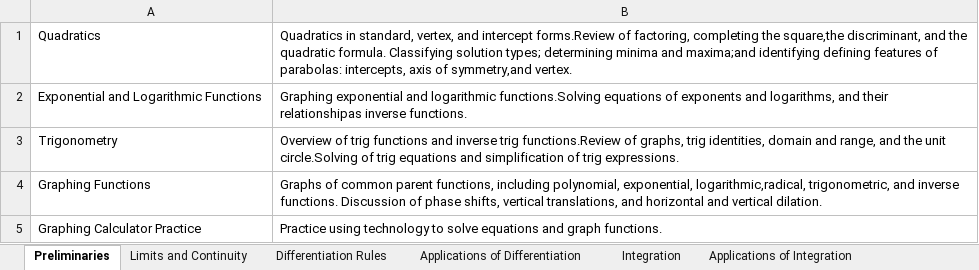
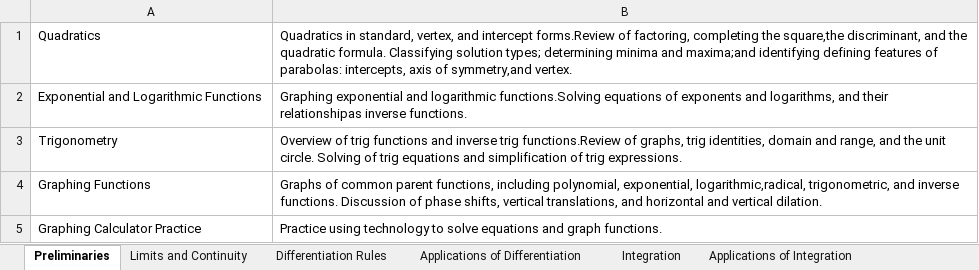
Before and after one commit to ValerieSun2005/ValculusSiteConfig, an Excel workbook: sections.xlsx, sheet Preliminaries, drawn as a sheet; values as stored, in another font and other column widths than the file's, no borders; the diff names each change by its address in the sheet, - before the commit and + after, or states it on an @@ line.

```diff
--- a/sections.xlsx (sheet Preliminaries)
+++ b/sections.xlsx (sheet Preliminaries)
-B3: …the unit circle.Solving of trig…
+B3: …the unit circle. Solving of trig…
```
Also changed, not shown: sheet Applications of Integration, sheet Integration, sheet Differential Equations, sheet Further Integration Techniques, 1 other file.
